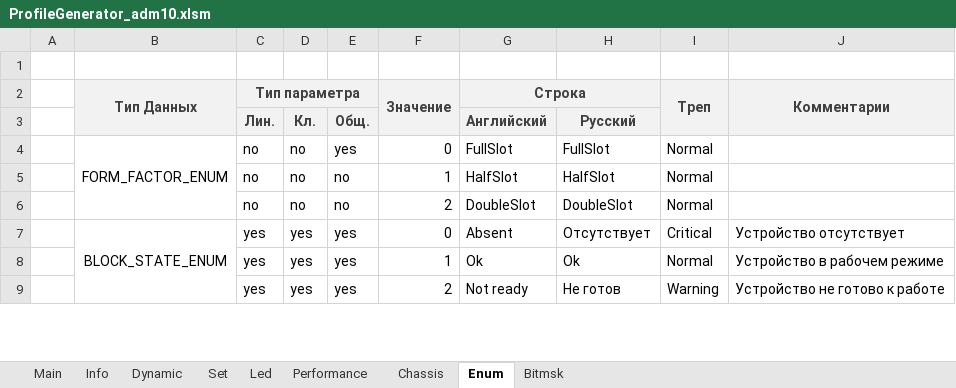
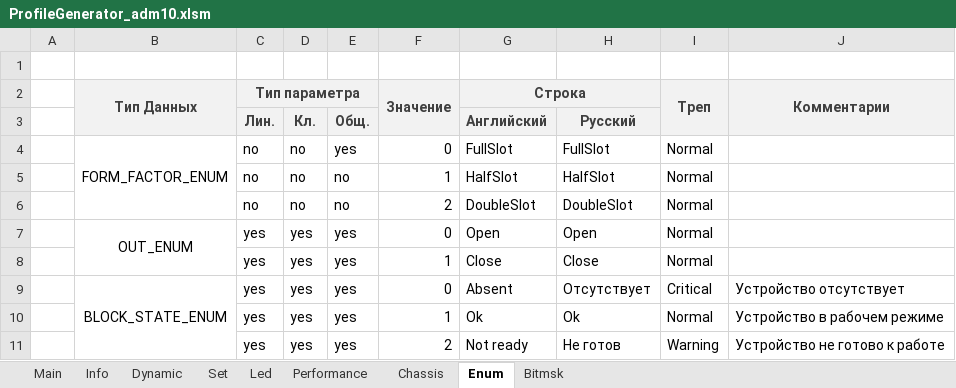
Before and after one commit to dmgzv/adm10_mcu_app, an Excel workbook: Sources/ProfileADM10/ProfileGenerator_adm10.xlsm, sheet Enum, drawn as a sheet; only a part is shown; values as stored, in another font and other column widths than the file's, no borders; charts and pictures and conditional formats not drawn; the diff names each change by its address in the sheet, - before the commit and + after, or states it on an @@ line.

Commit message:
Fix type of Out# params in profile

```diff
--- a/Sources/ProfileADM10/ProfileGenerator_adm10.xlsm (sheet Enum)
+++ b/Sources/ProfileADM10/ProfileGenerator_adm10.xlsm (sheet Enum)
+row 7:  | OUT_ENUM | yes | yes | yes | 0 | Open | Open | Normal
+row 8:  |  | yes | yes | yes | 1 | Close | Close | Normal
```
Also changed, not shown: sheet Dynamic, charts or pictures, 9 other files.
